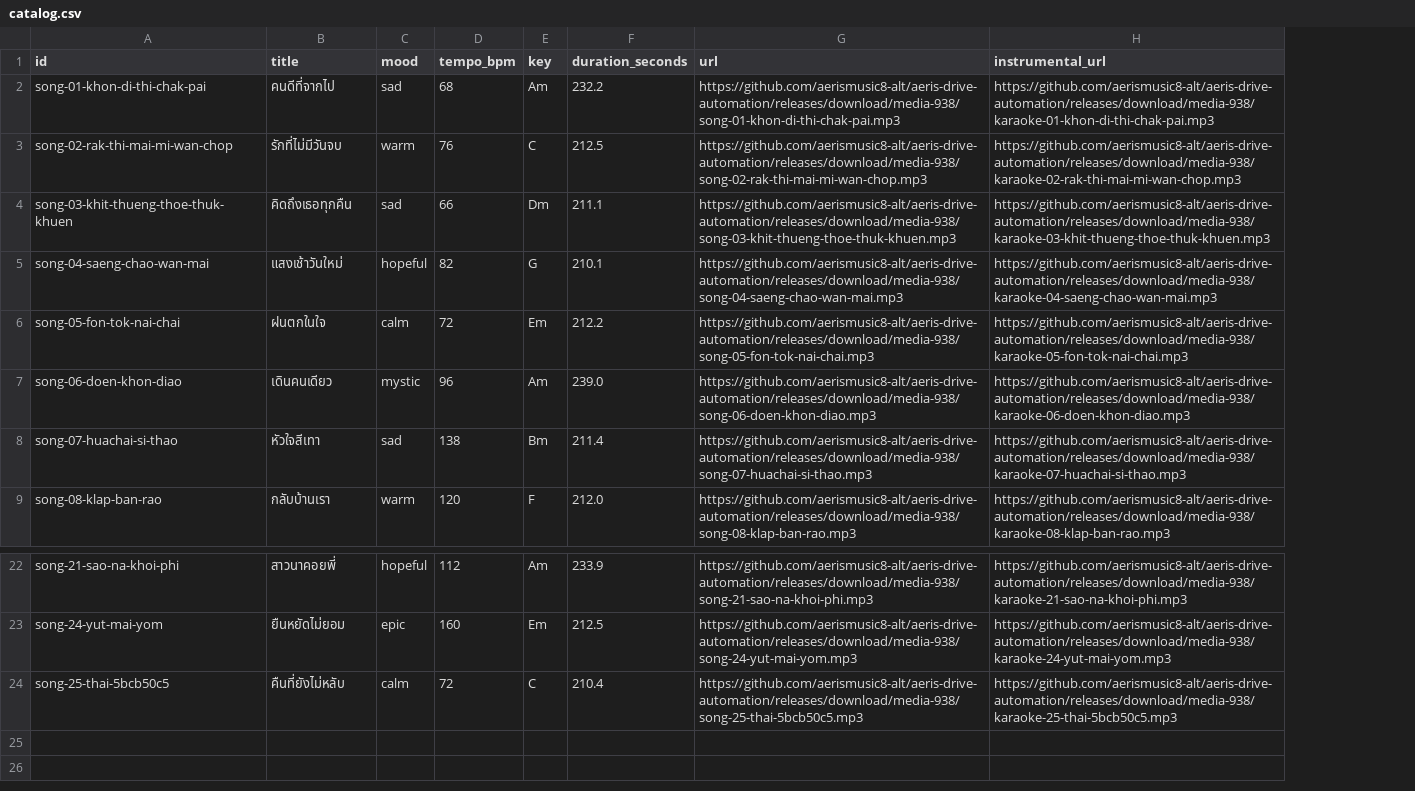
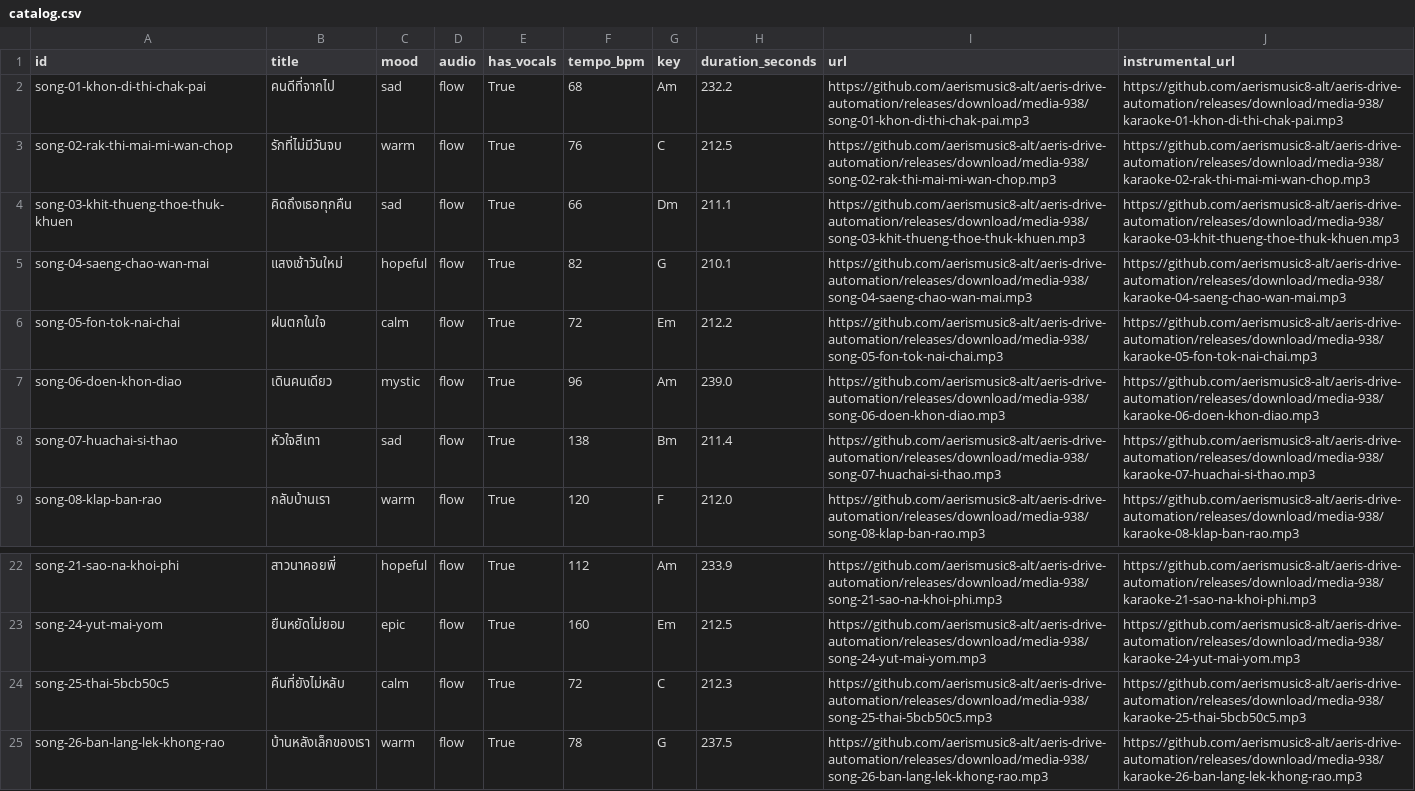
Before and after one commit to aerismusic8-alt/aeris-drive-automation, a CSV file: share/aeris-music/catalog.csv, drawn as a sheet; only a part is shown, gaps mark what is left out; addresses are those after the commit; the diff names each change by its address in the sheet, - before the commit and + after, or states it on an @@ line.

```diff
--- a/share/aeris-music/catalog.csv
+++ b/share/aeris-music/catalog.csv
+column D (audio), rows 2-9: all flow; rows 22-24: all flow
+column E (has_vocals), rows 2-9: all True; rows 22-24: all True
-H24 (duration_seconds): 210.4
+H24 (duration_seconds): 212.3
+row 25: song-26-ban-lang-lek-khong-rao | บ้านหลังเล็กของเรา | warm | flow | True | 78 | G | 237.5 | https://github.com/aerismusic8-alt/aeris-drive-automation/releases/download/media-938/song-26-ban-lang-lek-khong-rao.mp3 | https://github.com/aerismusic8-alt/aeris-drive-automation/releases/download/media-938/karaoke-26-ban-lang-lek-khong-rao.mp3
```
Also changed, not shown: 9 other files.
